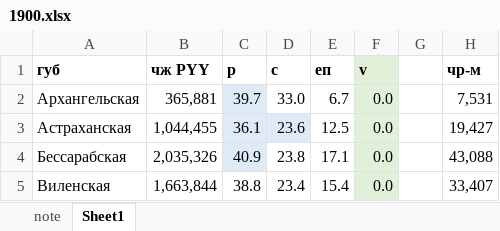
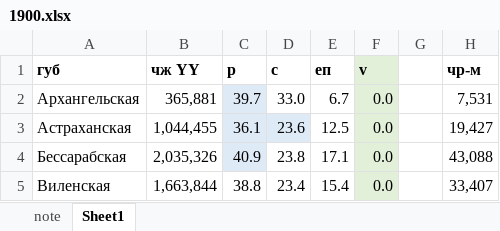
Before and after one commit to oboguev/RTSS, an Excel workbook: rtss-pre1917/src/main/resources/csk-dvizhenie-evropriskoi-chasti-rossii/year-volumes/1900.xlsx, sheet Sheet1, drawn as a sheet; only a part is shown; values as stored, in another font and other column widths than the file's, no borders; the diff names each change by its address in the sheet, - before the commit and + after, or states it on an @@ line.

```diff
--- a/rtss-pre1917/src/main/resources/csk-dvizhenie-evropriskoi-chasti-rossii/year-volumes/1900.xlsx (sheet Sheet1)
+++ b/rtss-pre1917/src/main/resources/csk-dvizhenie-evropriskoi-chasti-rossii/year-volumes/1900.xlsx (sheet Sheet1)
-B1: чж PYY
+B1: чж YY
```
Also changed, not shown: rtss-pre1917/src/main/resources/csk-dvizhenie-evropriskoi-chasti-rossii/year-volumes/1897.xlsx, rtss-pre1917/src/main/resources/csk-dvizhenie-evropriskoi-chasti-rossii/year-volumes/1899.xlsx, 6 other files.
